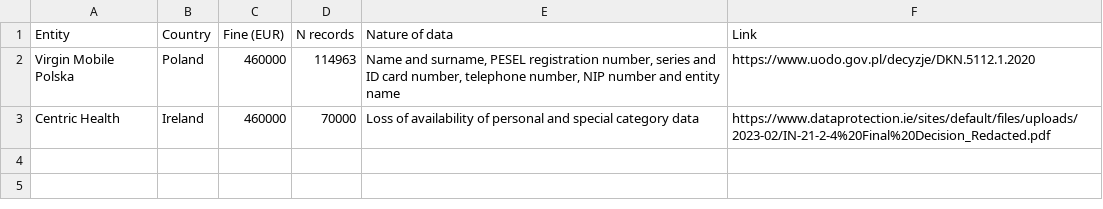
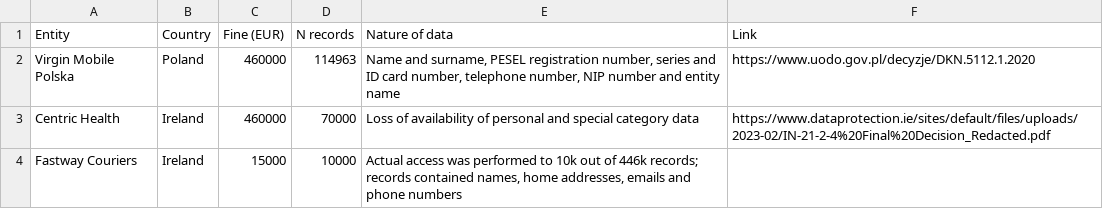
Before and after one commit to olblinov/privacy-engineering-toolkit, a CSV file: fines/data-breach-calculation.csv, drawn as a sheet.

Commit message:
+ Fastway Couriers breach news

```diff
--- a/fines/data-breach-calculation.csv
+++ b/fines/data-breach-calculation.csv
@@ -3 +3,2 @@
 "Centric Health","Ireland","460000","70000","Loss of availability of personal and special category data","https://www.dataprotection.ie/sites/default/files/uploads/2023-02/IN-21-2-4%20Final%20Decision_Redacted.pdf"
+"Fastway Couriers","Ireland","15000","10000","Actual access was performed to 10k out of 446k records; records contained names, home addresses, emails and phone numbers",
```
